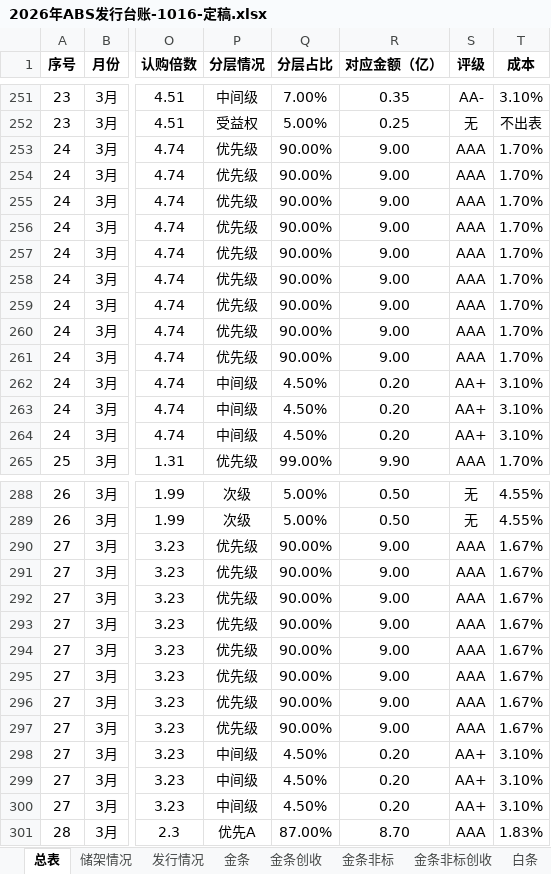
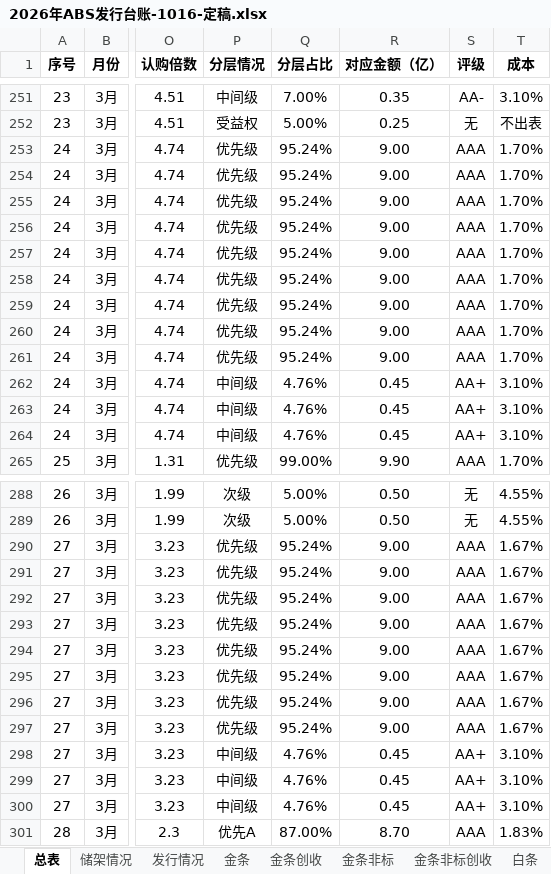
Before and after one commit to codebluce/ABS-Toolbox, an Excel workbook: deliverables/ledger/03_final/2026年ABS发行台账-1016-定稿.xlsx, sheet 总表, drawn as a sheet; only a part is shown, gaps mark what is left out; values as stored, in another font and other column widths than the file's, no borders; the diff covers the shown part only; the diff names each change by its address in the sheet, - before the commit and + after, or states it on an @@ line.

```diff
--- a/deliverables/ledger/03_final/2026年ABS发行台账-1016-定稿.xlsx (sheet 总表)
+++ b/deliverables/ledger/03_final/2026年ABS发行台账-1016-定稿.xlsx (sheet 总表)
-Q253:Q261 (分层占比): 90.00%
+Q253:Q261 (分层占比): 95.24%
-Q262:Q264 (分层占比): 4.50%
+Q262:Q264 (分层占比): 4.76%
-R262:R264 (对应金额（亿）): 0.20
+R262:R264 (对应金额（亿）): 0.45
-Q290:Q297 (分层占比): 90.00%
+Q290:Q297 (分层占比): 95.24%
-Q298:Q300 (分层占比): 4.50%
+Q298:Q300 (分层占比): 4.76%
-R298:R300 (对应金额（亿）): 0.20
+R298:R300 (对应金额（亿）): 0.45
```
Also changed, not shown: 51 edited cells elsewhere in this sheet, sheet 白条, sheet 企业主贷, 21 other files.
